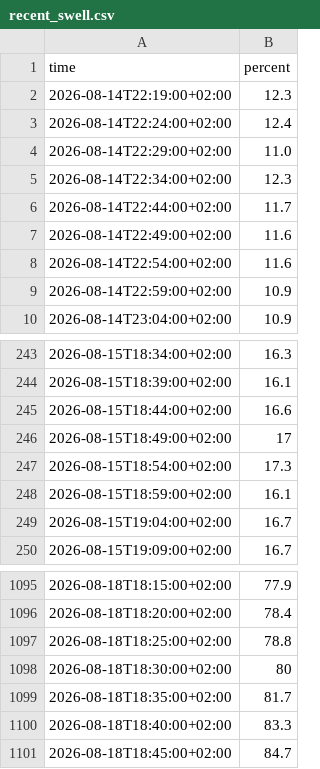
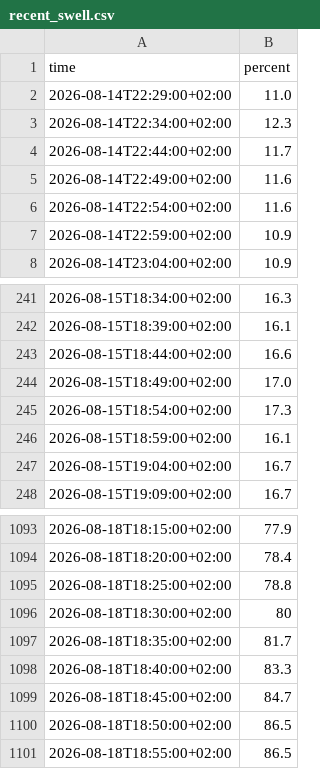
Before and after one commit to Bedaworo/surfwelle-data, a CSV file: data/recent_swell.csv, drawn as a sheet; only a part is shown, gaps mark what is left out.

```diff
--- a/data/recent_swell.csv
+++ b/data/recent_swell.csv
@@ -1,4 +1,2 @@
 time,percent
-2026-08-14T22:19:00+02:00,12.3
-2026-08-14T22:24:00+02:00,12.4
 2026-08-14T22:29:00+02:00,11.0
@@ -245,3 +243,3 @@ time,percent
 2026-08-15T18:44:00+02:00,16.6
-2026-08-15T18:49:00+02:00,17
+2026-08-15T18:49:00+02:00,17.0
 2026-08-15T18:54:00+02:00,17.3
@@ -1101 +1099,3 @@ time,percent
 2026-08-18T18:45:00+02:00,84.7
+2026-08-18T18:50:00+02:00,86.5
+2026-08-18T18:55:00+02:00,86.5
```
Also changed, not shown: data/recent.csv, data/surfwelle_manual.csv, 3 other files.
